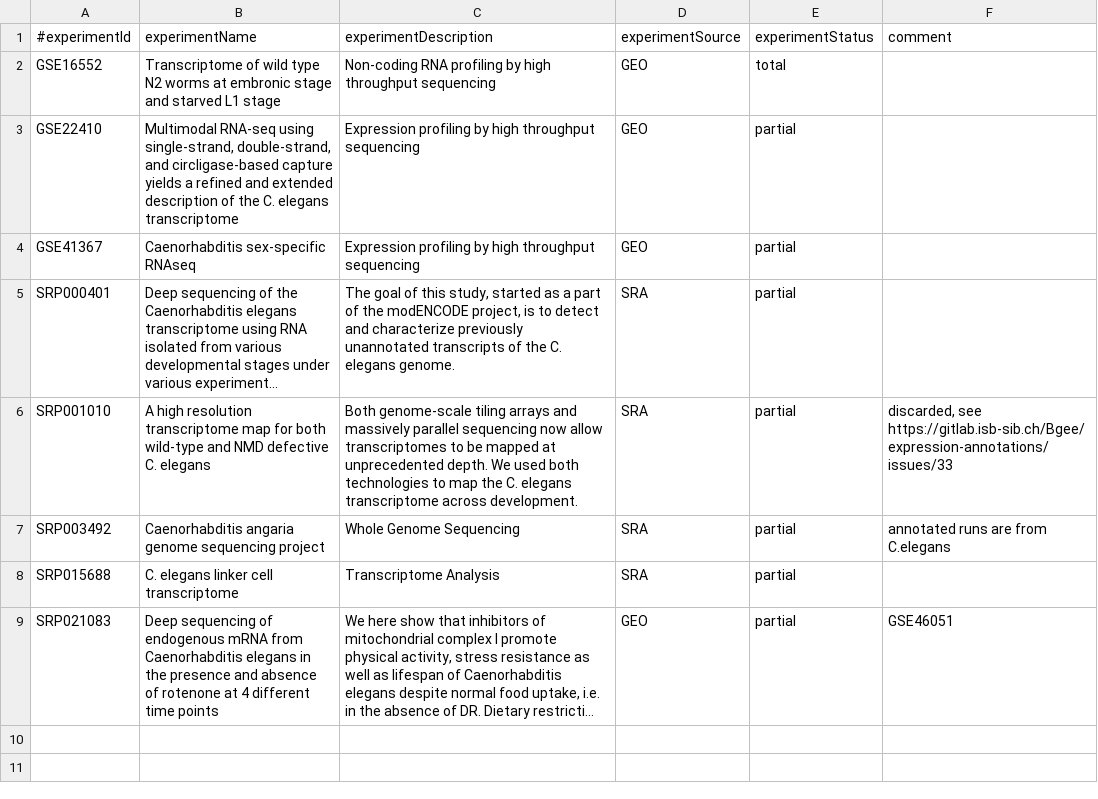
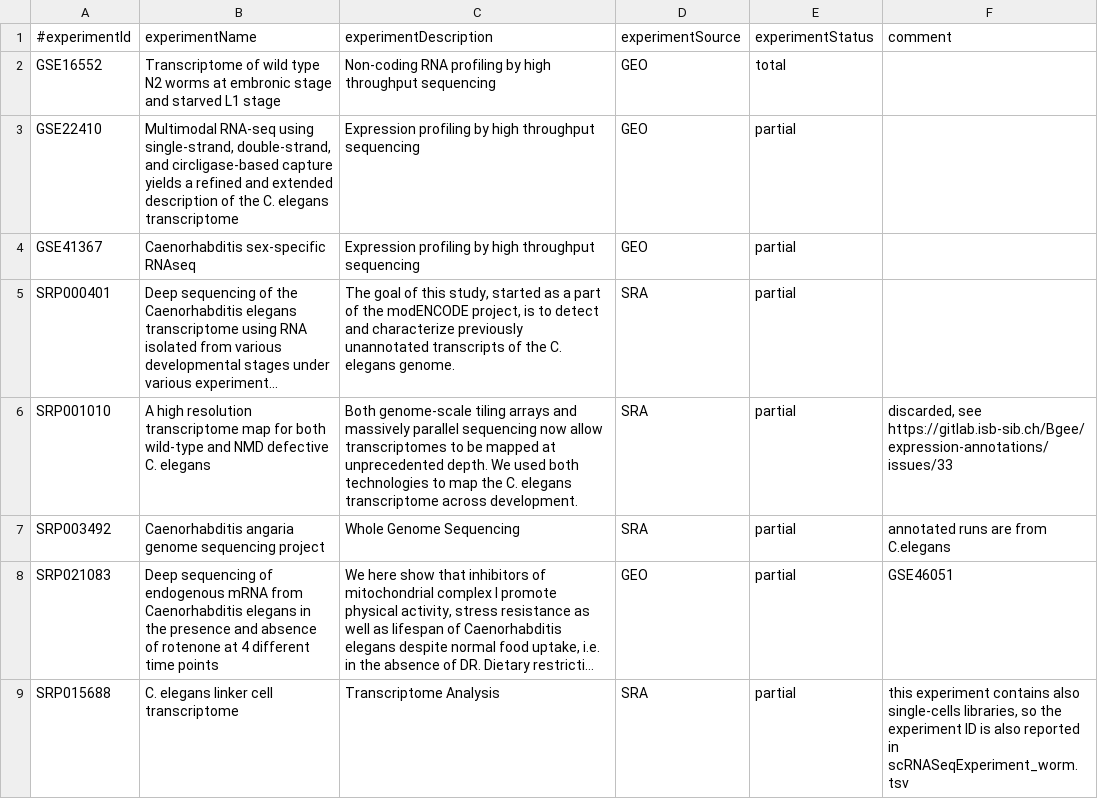
Before and after one commit to BgeeDB/bgee_pipeline, a TSV file: source_files/RNA_Seq/RNASeqExperiment_worm.tsv, drawn as a sheet; long unchanged cells end in …; removed rows and columns are numbered as before the commit, all else as after; the diff names each change by its address in the sheet, - before the commit and + after, or states it on an @@ line.

```diff
--- a/source_files/RNA_Seq/RNASeqExperiment_worm.tsv
+++ b/source_files/RNA_Seq/RNASeqExperiment_worm.tsv
-row 8: SRP015688 | C. elegans linker cell transcriptome | Transcriptome Analysis | SRA | partial
+row 9: SRP015688 | C. elegans linker cell transcriptome | Transcriptome Analysis | SRA | partial | this experiment contains also single-cells libraries, so the experiment ID is also reported in scRNASeqExperiment_worm.tsv
```
Also changed, not shown: source_files/RNA_Seq/Bgee14_mapToUberon.tsv, source_files/RNA_Seq/RNASeqLibrary_worm.tsv, 5 other files.
